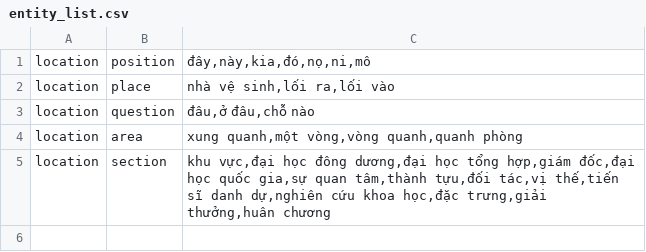
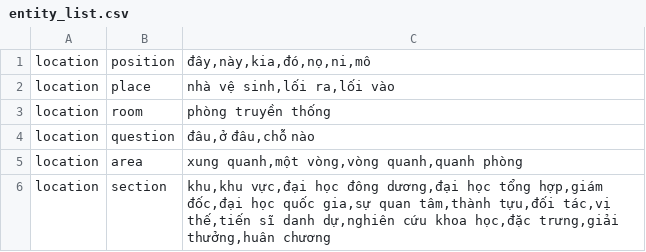
Before and after one commit to trieuhoangan/chu_bot_source, a CSV file: chubot/data/entity_list.csv, drawn as a sheet.

```diff
--- a/chubot/data/entity_list.csv
+++ b/chubot/data/entity_list.csv
@@ -2,4 +2,5 @@ location,position,"đây,này,kia,đó,nọ,ni,mô"
 location,place,"nhà vệ sinh,lối ra,lối vào"
+location,room,"phòng truyền thống"
 location,question,"đâu,ở đâu,chỗ nào"
 location,area,"xung quanh,một vòng,vòng quanh,quanh phòng"
-location,section,"khu vực,đại học đông dương,đại học tổng hợp,giám đốc,đại học quốc gia,sự quan tâm,thành tựu,đối tác,vị thế,tiến sĩ danh dự,nghiên cứu khoa học,đặc trưng,giải thưởng,huân chương"
+location,section,"khu,khu vực,đại học đông dương,đại học tổng hợp,giám đốc,đại học quốc gia,sự quan tâm,thành tựu,đối tác,vị thế,tiến sĩ danh dự,nghiên cứu khoa học,đặc trưng,giải thưởng,huân chương"
```
Also changed, not shown: chubot/data/ask_what.csv, chubot/data/command_lead_way.csv, 9 other files.
